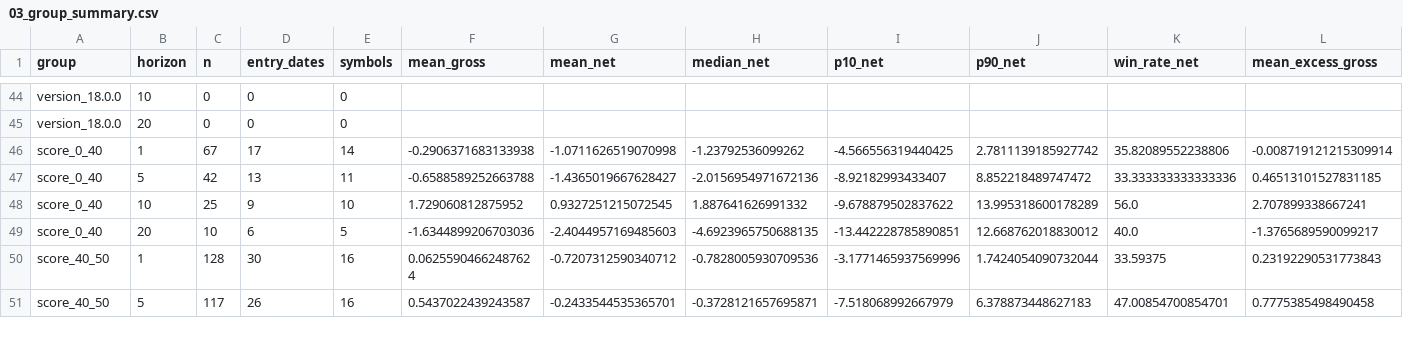
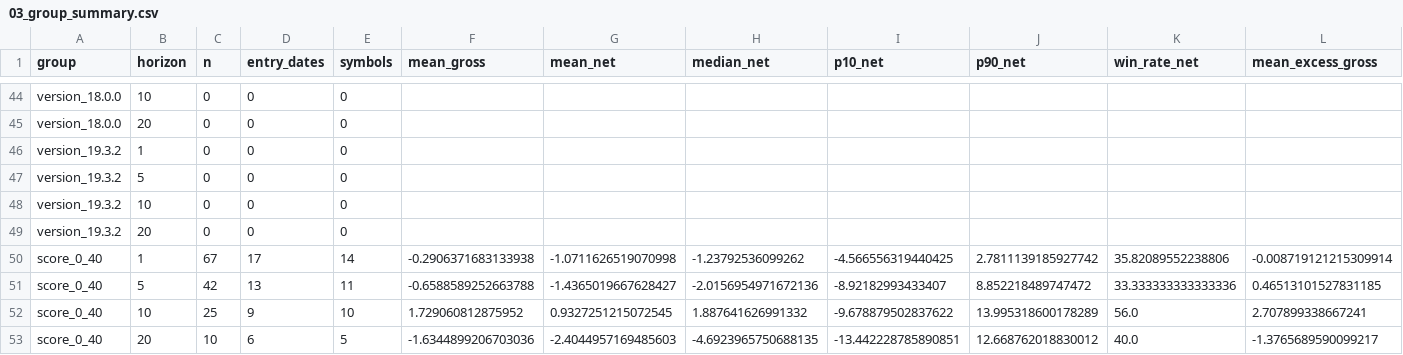
Before and after one commit to flyree140/GPT_stocklab, a CSV file: data/evaluation/03_group_summary.csv, drawn as a sheet; only a part is shown, gaps mark what is left out; the shorter side is filled out with more unchanged rows; rows hold the shown columns only; the diff names each change by its address in the sheet, - before the commit and + after, or states it on an @@ line.

```diff
--- a/data/evaluation/03_group_summary.csv
+++ b/data/evaluation/03_group_summary.csv
+row 46: version_19.3.2 | 1 | 0 | 0 | 0
+row 47: version_19.3.2 | 5 | 0 | 0 | 0
+row 48: version_19.3.2 | 10 | 0 | 0 | 0
+row 49: version_19.3.2 | 20 | 0 | 0 | 0
```
Also changed, not shown: data/evaluation/05_unresolved_latest_signals.csv, data/life/02_gated_daily_cash.csv, 12 other files.
